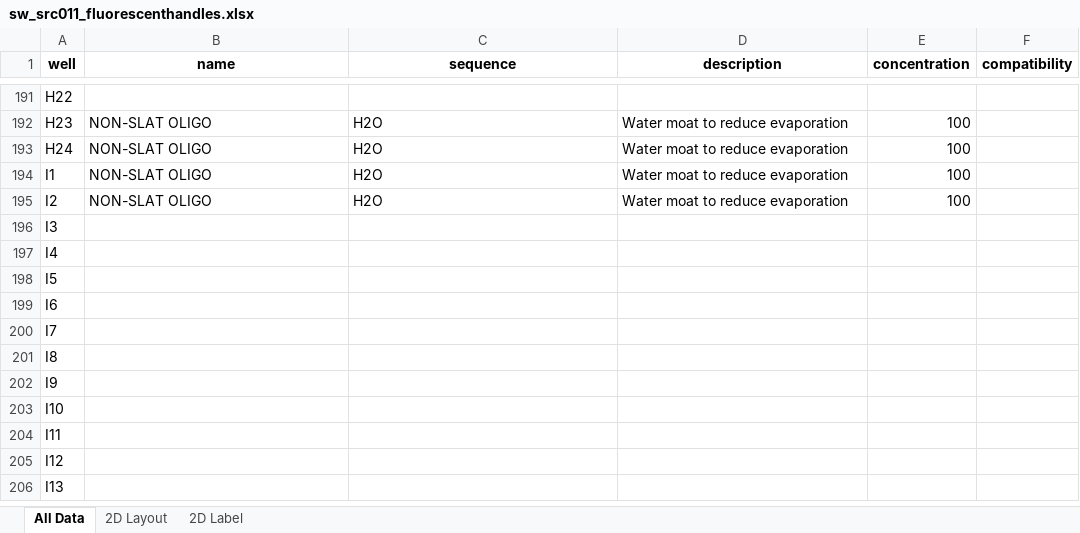
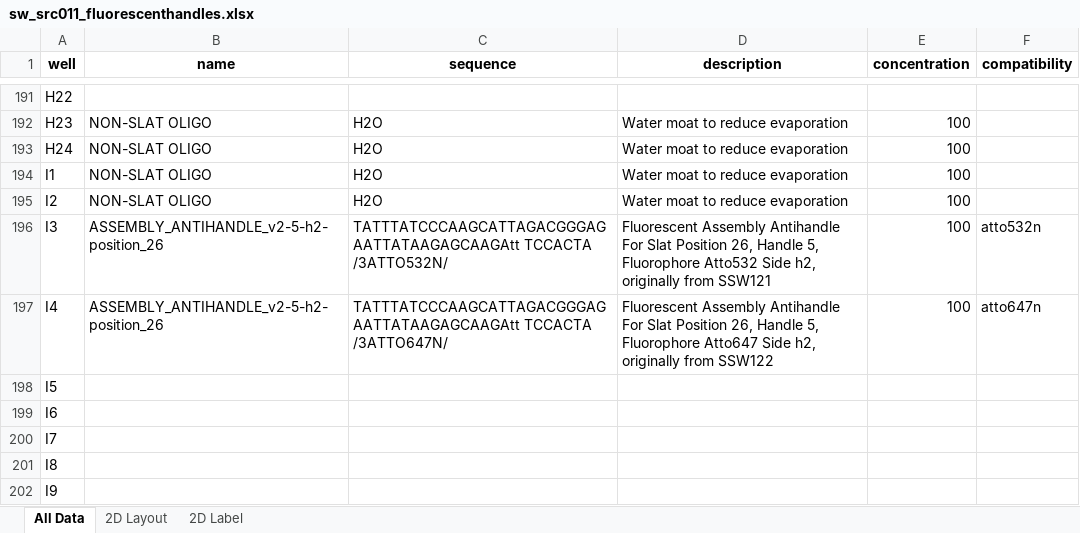
Before and after one commit to mattaq31/Hash-CAD, an Excel workbook: crisscross_kit/crisscross/dna_source_plates/assembly_plates/sw_src011_fluorescenthandles.xlsx, sheet All Data, drawn as a sheet; only a part is shown, gaps mark what is left out; the shorter side is filled out with more unchanged rows; values as stored, in another font and other column widths than the file's, no borders; the diff names each change by its address in the sheet, - before the commit and + after, or states it on an @@ line.

Commit message:
src011 update with h2 side fluorophore staples

```diff
--- a/crisscross_kit/crisscross/dna_source_plates/assembly_plates/sw_src011_fluorescenthandles.xlsx (sheet All Data)
+++ b/crisscross_kit/crisscross/dna_source_plates/assembly_plates/sw_src011_fluorescenthandles.xlsx (sheet All Data)
-B196:B197 (name): (empty)
+B196:B197 (name): ASSEMBLY_ANTIHANDLE_v2-5-h2-position_26
-C196 (sequence): (empty)
+C196 (sequence): TATTTATCCCAAGCATTAGACGGGAGAATTATAAGAGCAAGAtt TCCACTA /3ATTO532N/
-D196 (description): (empty)
+D196 (description): Fluorescent Assembly Antihandle For Slat Position 26, Handle 5, Fluorophore Atto532 Side h2, originally from SSW121
-E196:E197 (concentration): (empty)
+E196:E197 (concentration): 100
-F196 (compatibility): (empty)
+F196 (compatibility): atto532n
-C197 (sequence): (empty)
+C197 (sequence): TATTTATCCCAAGCATTAGACGGGAGAATTATAAGAGCAAGAtt TCCACTA /3ATTO647N/
-D197 (description): (empty)
+D197 (description): Fluorescent Assembly Antihandle For Slat Position 26, Handle 5, Fluorophore Atto647 Side h2, originally from SSW122
-F197 (compatibility): (empty)
+F197 (compatibility): atto647n
```
Also changed, not shown: sheet 2D Label, sheet 2D Layout.
